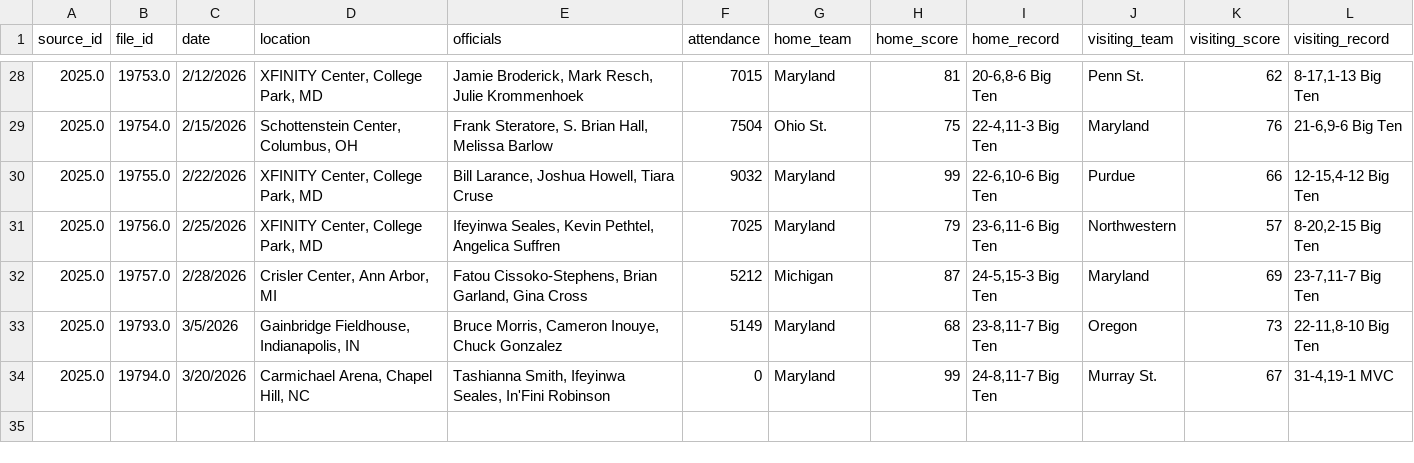
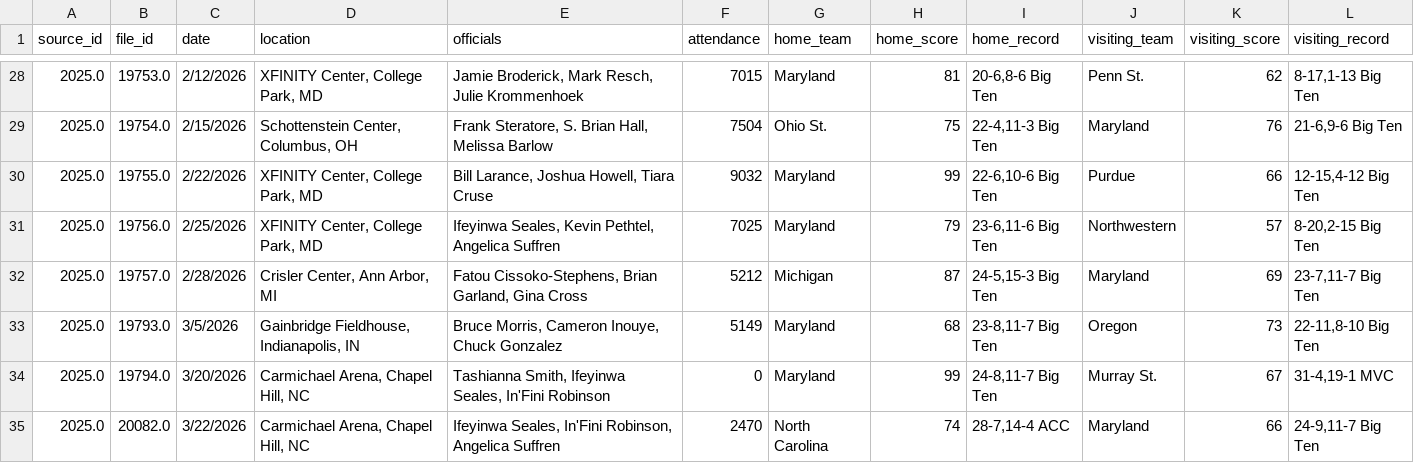
Before and after one commit to dwillis/umdwbb-data, a CSV file: 2025-26/game_info.csv, drawn as a sheet; only a part is shown, gaps mark what is left out.

```diff
--- a/2025-26/game_info.csv
+++ b/2025-26/game_info.csv
@@ -34 +34,2 @@
 2025.0,19794.0,"3/20/2026","Carmichael Arena, Chapel Hill, NC","Tashianna Smith,  Ifeyinwa Seales,  In'Fini Robinson",0,"Maryland",99,"24-8,11-7 Big Ten","Murray St.",67,"31-4,19-1 MVC"
+2025.0,20082.0,"3/22/2026","Carmichael Arena, Chapel Hill, NC","Ifeyinwa Seales,  In'Fini Robinson,  Angelica Suffren",2470,"North Carolina",74,"28-7,14-4 ACC","Maryland",66,"24-9,11-7 Big Ten"
```
Also changed, not shown: 2025-26/assists.csv, 2025-26/period_scores.csv, 8 other files.
